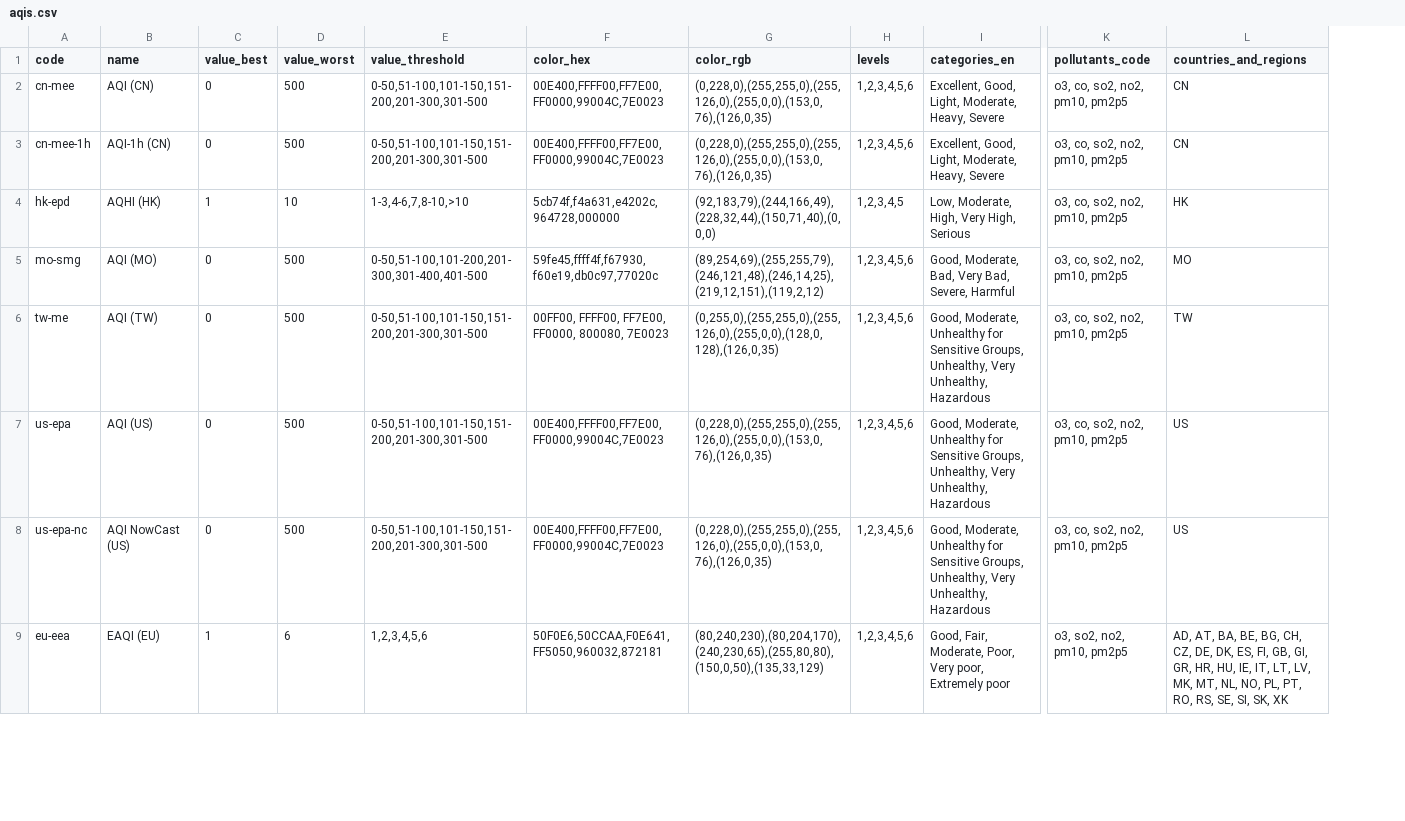
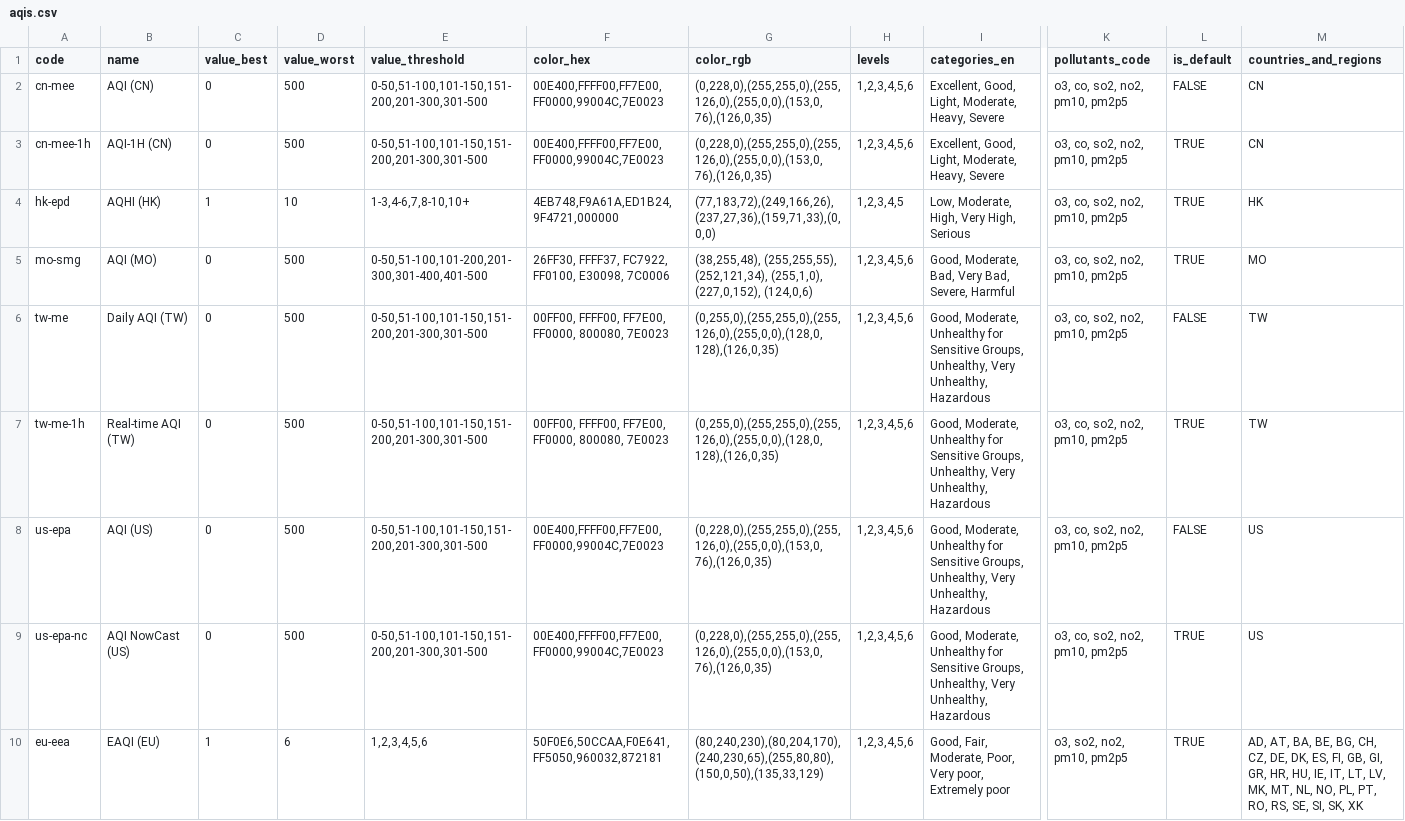
Before and after one commit to qwd/dev-site, a CSV file: _data/table/aqis.csv, drawn as a sheet; only a part is shown, gaps mark what is left out; rows hold the shown columns only; the diff covers the shown part only; the diff names each change by its address in the sheet, - before the commit and + after, or states it on an @@ line.

Commit message:
docs: add kr jp gb AQIs and pollutants

```diff
--- a/_data/table/aqis.csv
+++ b/_data/table/aqis.csv
+column L (is_default), rows 2-6: FALSE | TRUE | TRUE | TRUE | FALSE; rows 8-10: FALSE | TRUE | TRUE
-B3 (name): AQI-1h (CN)
+B3 (name): AQI-1H (CN)
-E4 (value_threshold): 1-3,4-6,7,8-10,>10
+E4 (value_threshold): 1-3,4-6,7,8-10,10+
-F4 (color_hex): 5cb74f,f4a631,e4202c,964728,000000
+F4 (color_hex): 4EB748,F9A61A,ED1B24,9F4721,000000
-G4 (color_rgb): (92,183,79),(244,166,49),(228,32,44),(150,71,40),(0,0,0)
+G4 (color_rgb): (77,183,72),(249,166,26),(237,27,36),(159,71,33),(0,0,0)
-F5 (color_hex): 59fe45,ffff4f,f67930,f60e19,db0c97,77020c
+F5 (color_hex): 26FF30, FFFF37, FC7922, FF0100, E30098, 7C0006
-G5 (color_rgb): (89,254,69),(255,255,79),(246,121,48),(246,14,25),(219,12,151),(119,2,12)
+G5 (color_rgb): (38,255,48), (255,255,55), (252,121,34), (255,1,0), (227,0,152), (124,0,6)
-B6 (name): AQI (TW)
+B6 (name): Daily AQI (TW)
+row 7: tw-me-1h | Real-time AQI (TW) | 0 | 500 | 0-50,51-100,101-150,151-200,201-300,301-500 | 00FF00, FFFF00, FF7E00, FF0000, 800080, 7E0023 | (0,255,0),(255,255,0),(255,126,0),(255,0,0),(128,0,128),(126,0,35) | 1,2,3,4,5,6 | Good, Moderate, Unhealthy for Sensitive Groups, Unhealthy, Very Unhealthy, Hazardous | o3, co, so2, no2, pm10, pm2p5 | TRUE | TW
```
Also changed, not shown: 3 added rows elsewhere in this file, _data/table/air-pollutant.csv.
